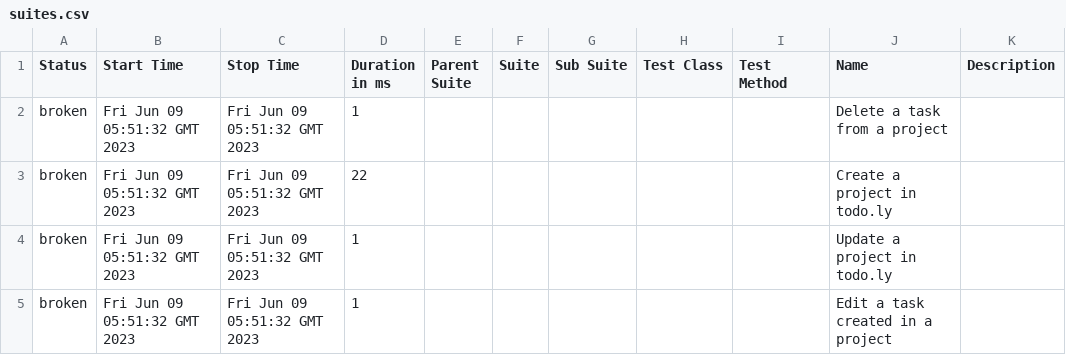
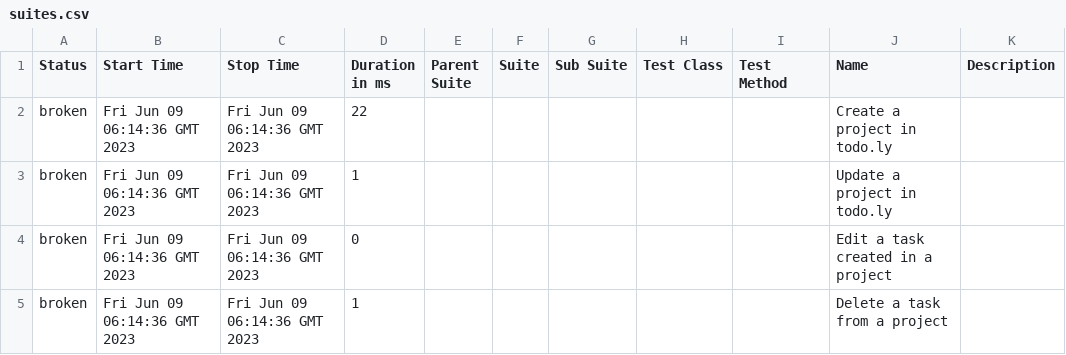
Before and after one commit to rodrigognr71/todoly_tests, a CSV file: data/suites.csv, drawn as a sheet.

```diff
--- a/data/suites.csv
+++ b/data/suites.csv
@@ -1,5 +1,5 @@
 "Status","Start Time","Stop Time","Duration in ms","Parent Suite","Suite","Sub Suite","Test Class","Test Method","Name","Description"
-"broken","Fri Jun 09 05:51:32 GMT 2023","Fri Jun 09 05:51:32 GMT 2023","1","","","","","","Delete a task from a project",""
-"broken","Fri Jun 09 05:51:32 GMT 2023","Fri Jun 09 05:51:32 GMT 2023","22","","","","","","Create a project in todo.ly",""
-"broken","Fri Jun 09 05:51:32 GMT 2023","Fri Jun 09 05:51:32 GMT 2023","1","","","","","","Update a project in todo.ly",""
-"broken","Fri Jun 09 05:51:32 GMT 2023","Fri Jun 09 05:51:32 GMT 2023","1","","","","","","Edit a task created in a project",""
+"broken","Fri Jun 09 06:14:36 GMT 2023","Fri Jun 09 06:14:36 GMT 2023","22","","","","","","Create a project in todo.ly",""
+"broken","Fri Jun 09 06:14:36 GMT 2023","Fri Jun 09 06:14:36 GMT 2023","1","","","","","","Update a project in todo.ly",""
+"broken","Fri Jun 09 06:14:36 GMT 2023","Fri Jun 09 06:14:36 GMT 2023","0","","","","","","Edit a task created in a project",""
+"broken","Fri Jun 09 06:14:36 GMT 2023","Fri Jun 09 06:14:36 GMT 2023","1","","","","","","Delete a task from a project",""
```
Also changed, not shown: 38 other files.
